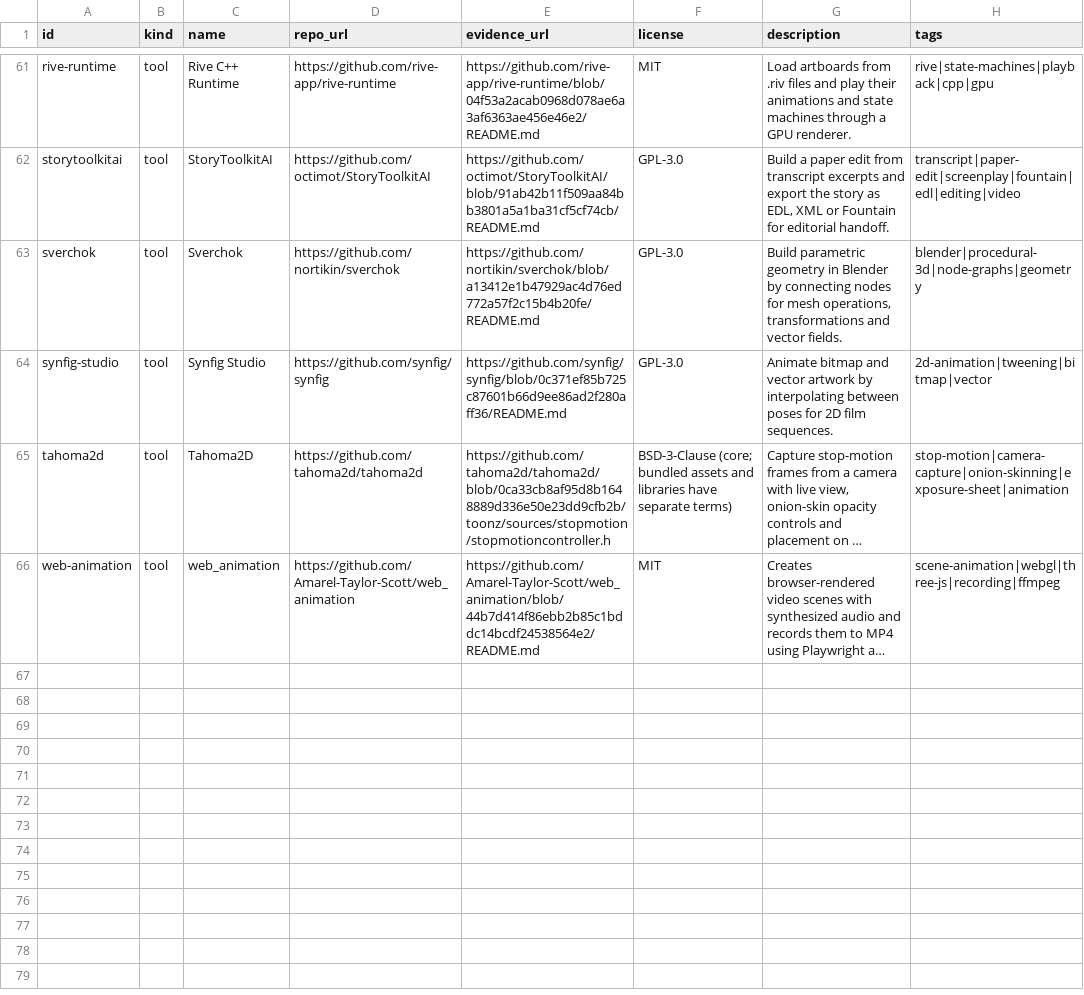
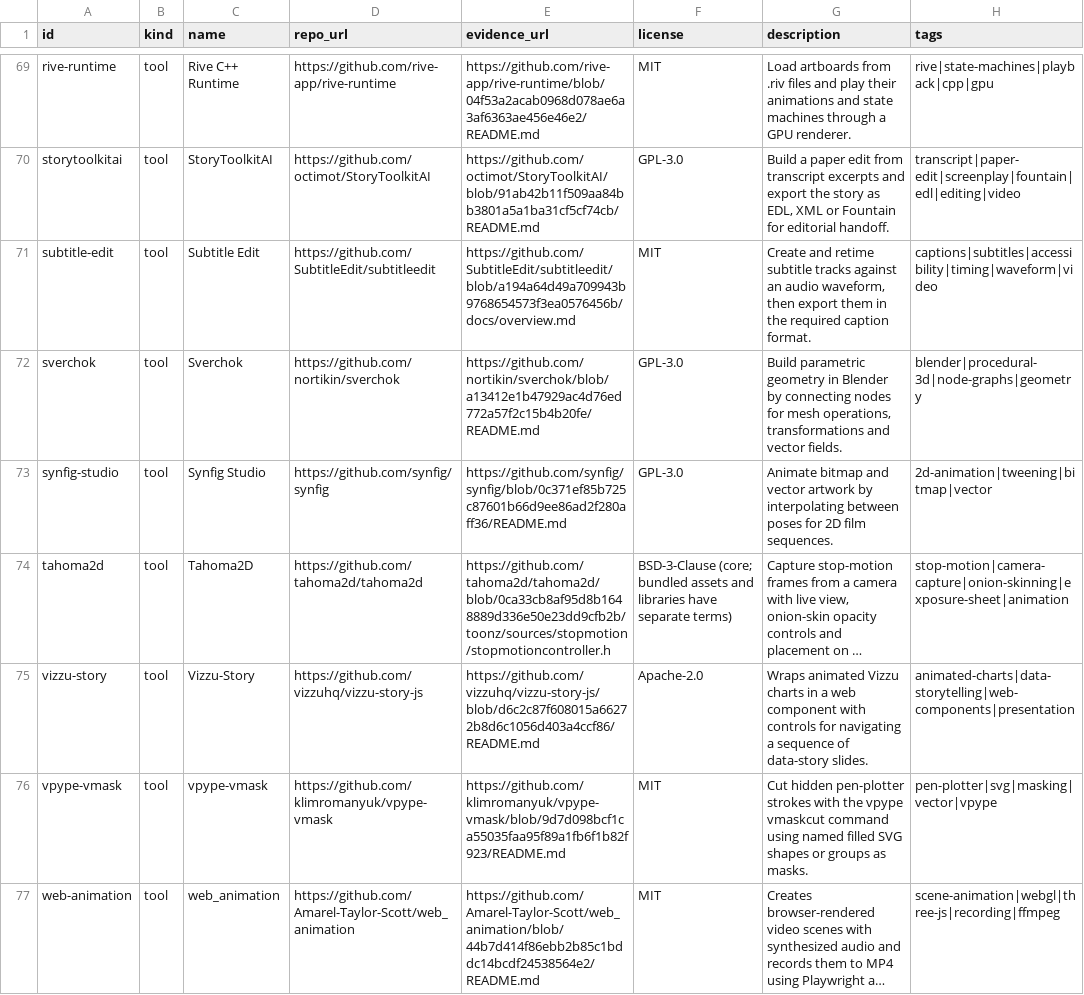
Before and after one commit to Amarel-Taylor-Scott/mcp-servers-directory, a CSV file: resources/design-motion.csv, drawn as a sheet; only a part is shown, gaps mark what is left out; long unchanged cells end in …; the diff covers the shown part only; the diff names each change by its address in the sheet, - before the commit and + after, or states it on an @@ line.

```diff
--- a/resources/design-motion.csv
+++ b/resources/design-motion.csv
+row 71: subtitle-edit | tool | Subtitle Edit | https://github.com/SubtitleEdit/subtitleedit | https://github.com/SubtitleEdit/subtitleedit/blob/a194a64d49a709943b9768654573f3ea0576456b/docs/overview.md | MIT | Create and retime subtitle tracks against an audio waveform, then export them in the required caption format. | captions|subtitles|accessibility|timing|waveform|video
+row 75: vizzu-story | tool | Vizzu-Story | https://github.com/vizzuhq/vizzu-story-js | https://github.com/vizzuhq/vizzu-story-js/blob/d6c2c87f608015a66272b8d6c1056d403a4ccf86/README.md | Apache-2.0 | Wraps animated Vizzu charts in a web component with controls for navigating a sequence of data-story slides. | animated-charts|data-storytelling|web-components|presentation
+row 76: vpype-vmask | tool | vpype-vmask | https://github.com/klimromanyuk/vpype-vmask | https://github.com/klimromanyuk/vpype-vmask/blob/9d7d098bcf1ca55035faa95f89a1fb6f1b82f923/README.md | MIT | Cut hidden pen-plotter strokes with the vpype vmaskcut command using named filled SVG shapes or groups as masks. | pen-plotter|svg|masking|vector|vpype
```
Also changed, not shown: 8 added rows elsewhere in this file, 1 other file.
